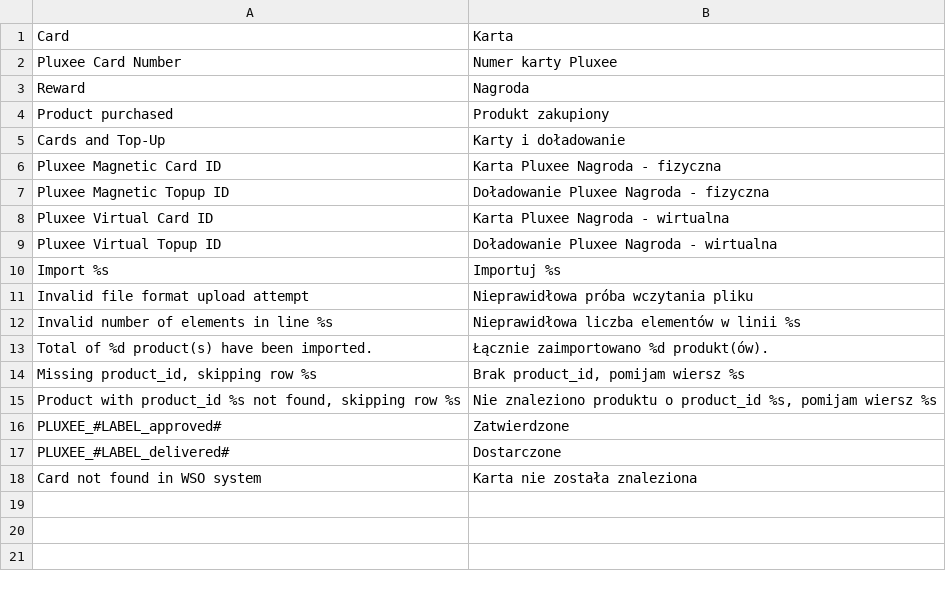
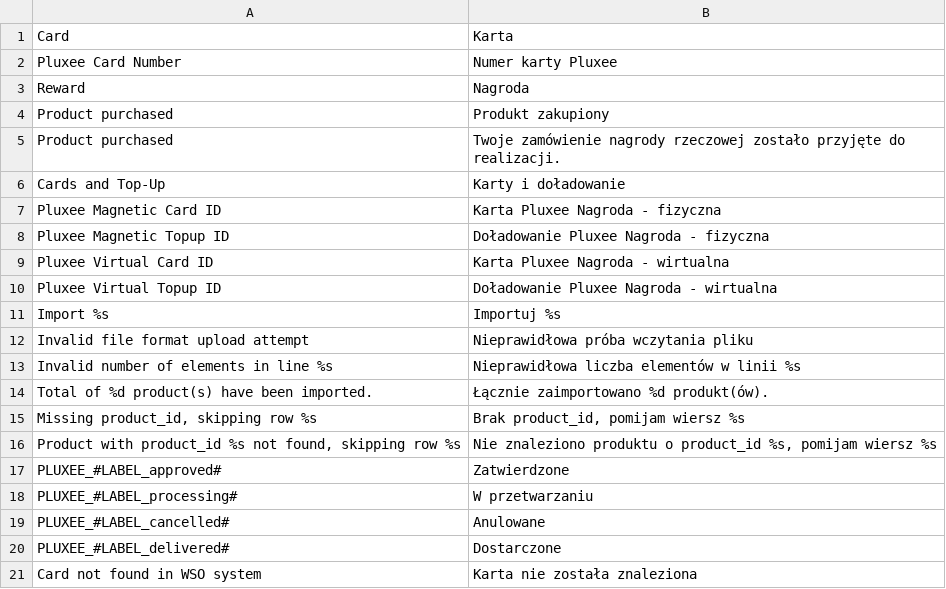
Before and after one commit to lcbrq/openmage-pluxee, a CSV file: app/locale/pl_PL/LCB_Pluxee.csv, drawn as a sheet.

Commit message:
Update translations

```diff
--- a/app/locale/pl_PL/LCB_Pluxee.csv
+++ b/app/locale/pl_PL/LCB_Pluxee.csv
@@ -4,2 +4,3 @@
 "Product purchased","Produkt zakupiony"
+"Product purchased","Twoje zamówienie nagrody rzeczowej zostało przyjęte do realizacji."
 "Cards and Top-Up","Karty i doładowanie"
@@ -16,2 +17,4 @@
 "PLUXEE_#LABEL_approved#","Zatwierdzone"
+"PLUXEE_#LABEL_processing#","W przetwarzaniu"
+"PLUXEE_#LABEL_cancelled#","Anulowane"
 "PLUXEE_#LABEL_delivered#","Dostarczone"
```
